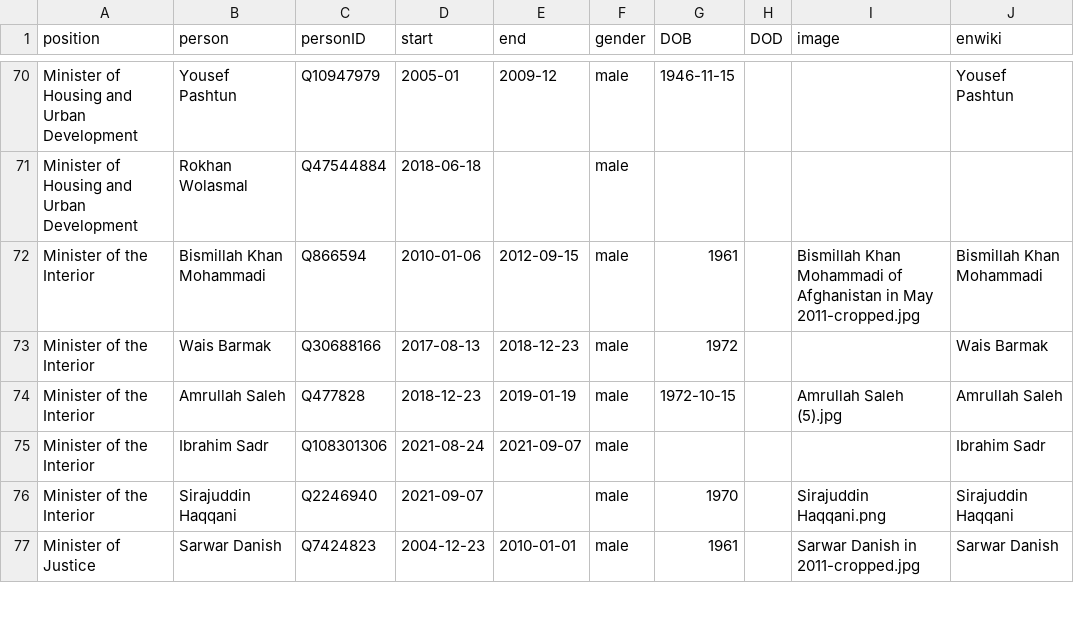
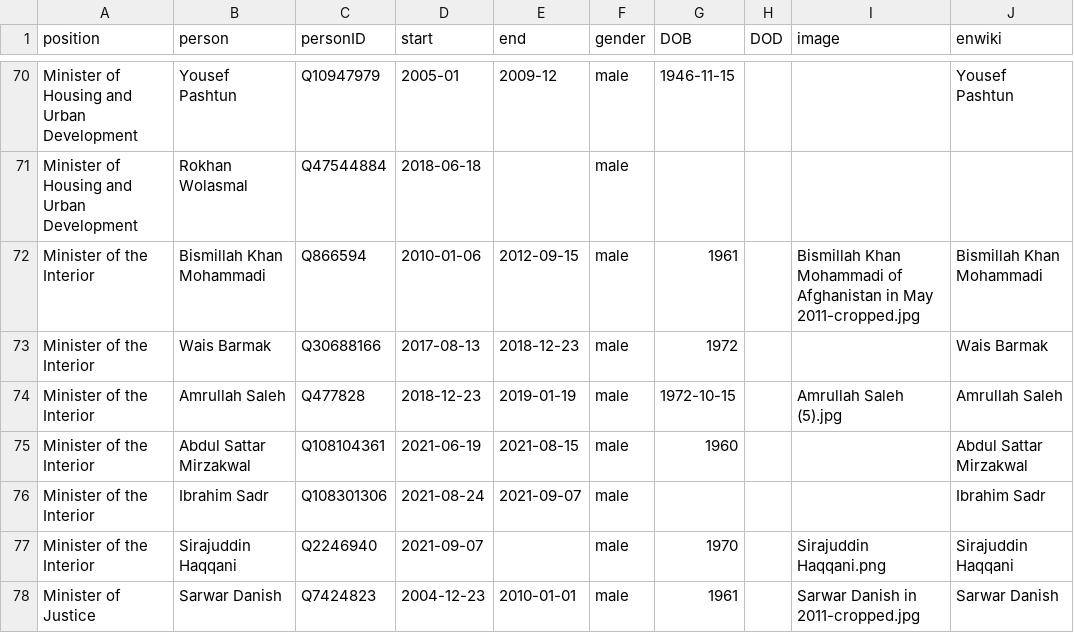
Before and after one commit to every-politician-scrapers/afghanistan, a CSV file: html/holders21.csv, drawn as a sheet; only a part is shown, gaps mark what is left out.

```diff
--- a/html/holders21.csv
+++ b/html/holders21.csv
@@ -74,2 +74,3 @@ Minister of the Interior,Wais Barmak,Q30688166,2017-08-13,2018-12-23,male,1972,,
 Minister of the Interior,Amrullah Saleh,Q477828,2018-12-23,2019-01-19,male,1972-10-15,,Amrullah Saleh (5).jpg,Amrullah Saleh
+Minister of the Interior,Abdul Sattar Mirzakwal,Q108104361,2021-06-19,2021-08-15,male,1960,,,Abdul Sattar Mirzakwal
 Minister of the Interior,Ibrahim Sadr,Q108301306,2021-08-24,2021-09-07,male,,,,Ibrahim Sadr
```
Also changed, not shown: html/positions.csv, 1 other file.
